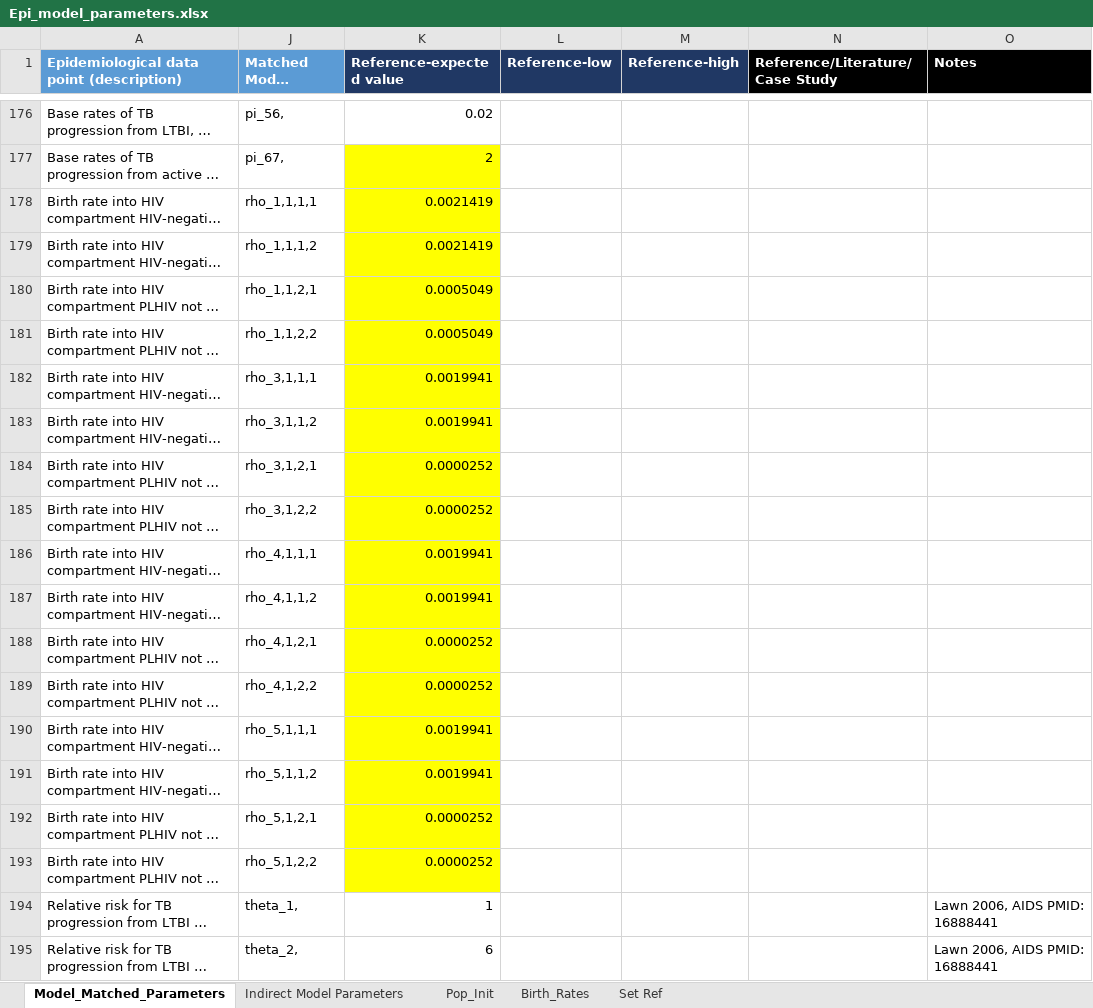
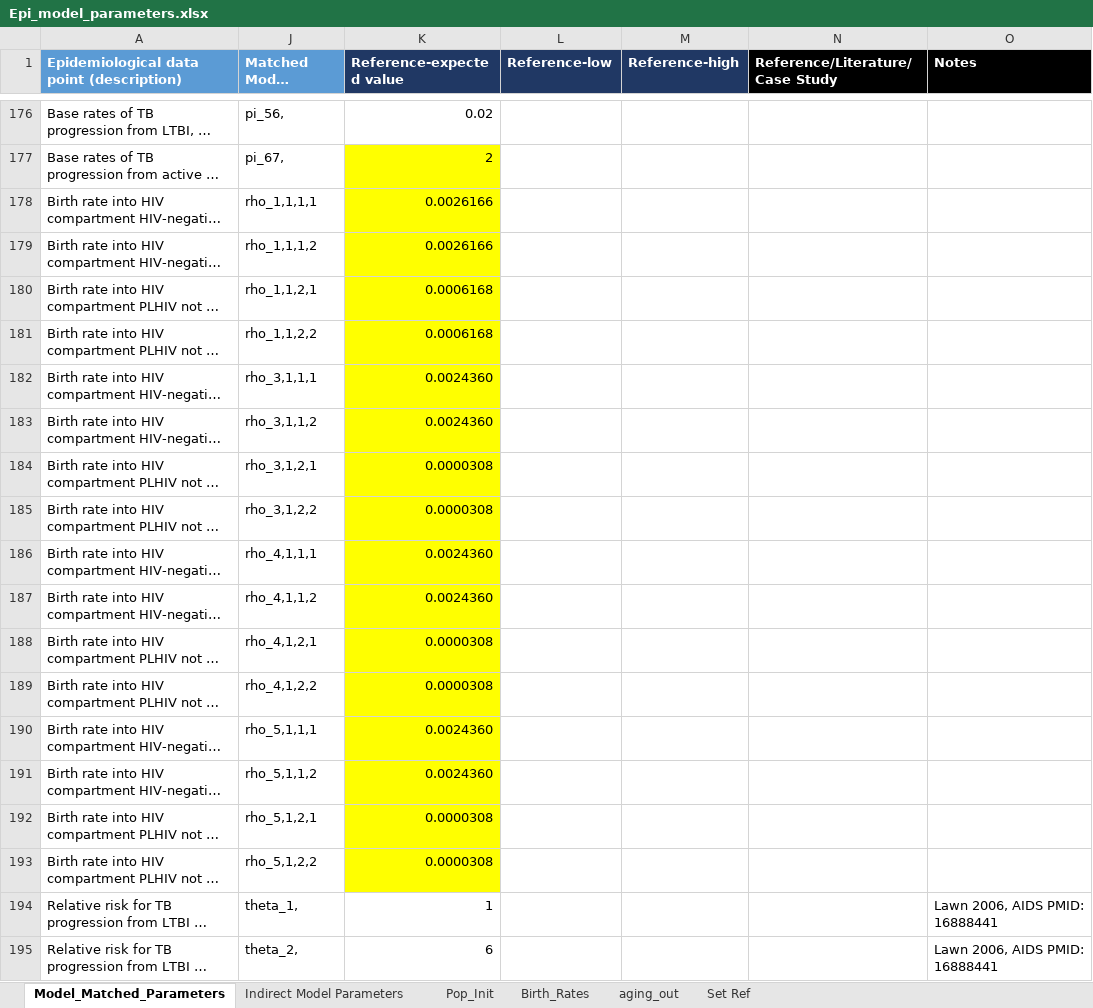
Before and after one commit to cgreene3/dynamic_transmission_model_HIV_TB_KZN_SA, an Excel workbook: param_files/Epi_model_parameters.xlsx, sheet Model_Matched_Parameters, drawn as a sheet; only a part is shown, gaps mark what is left out; long unchanged cells end in …; values as stored, in another font and other column widths than the file's, no borders; the diff covers the shown part only; the diff names each change by its address in the sheet, - before the commit and + after, or states it on an @@ line.

Commit message:
aging out rates

```diff
--- a/param_files/Epi_model_parameters.xlsx (sheet Model_Matched_Parameters)
+++ b/param_files/Epi_model_parameters.xlsx (sheet Model_Matched_Parameters)
+sheet tab: aging_out
-K178:K179 (Reference-expected value): 0.0021419
+K178:K179 (Reference-expected value): 0.0026166
-K180:K181 (Reference-expected value): 0.0005049
+K180:K181 (Reference-expected value): 0.0006168
-K182:K183 (Reference-expected value): 0.0019941
+K182:K183 (Reference-expected value): 0.0024360
-K184:K185 (Reference-expected value): 0.0000252
+K184:K185 (Reference-expected value): 0.0000308
-K186:K187 (Reference-expected value): 0.0019941
+K186:K187 (Reference-expected value): 0.0024360
-K188:K189 (Reference-expected value): 0.0000252
+K188:K189 (Reference-expected value): 0.0000308
-K190:K191 (Reference-expected value): 0.0019941
+K190:K191 (Reference-expected value): 0.0024360
-K192:K193 (Reference-expected value): 0.0000252
+K192:K193 (Reference-expected value): 0.0000308
```
Also changed, not shown: 12 edited cells elsewhere in this sheet, sheet Birth_Rates, sheet Indirect Model Parameters, formulas that keep their value.
